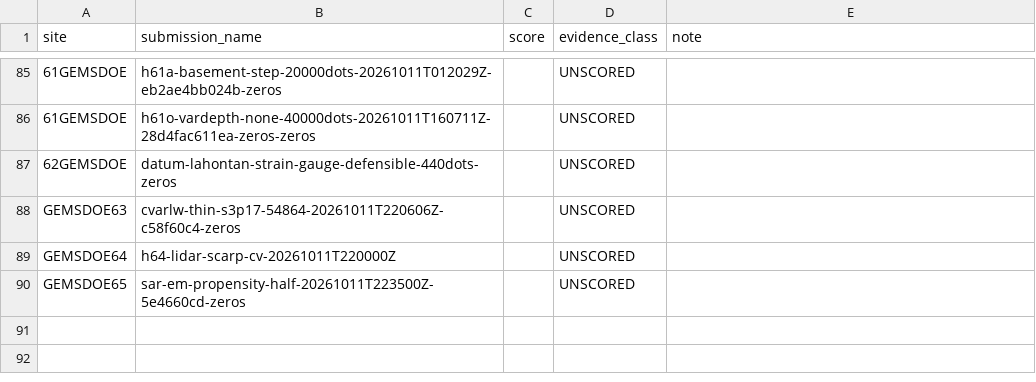
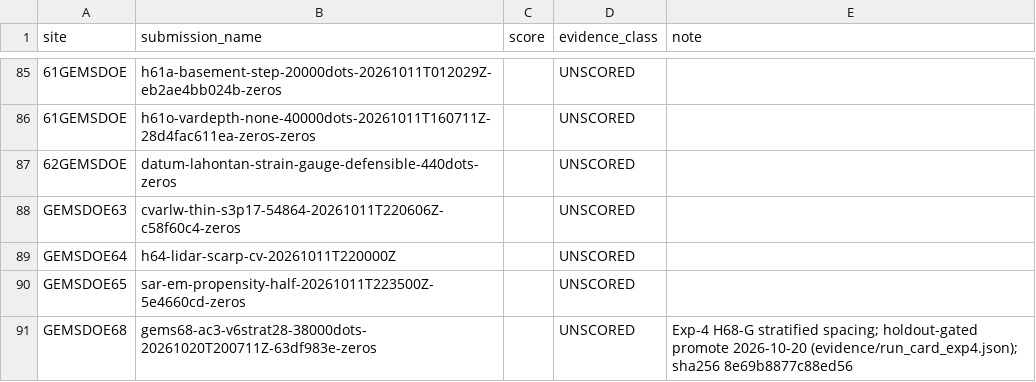
Before and after one commit to buffedlizard55-lab/GEMSDOE68, a CSV file: registry/score_ledger.csv, drawn as a sheet; only a part is shown, gaps mark what is left out; the diff names each change by its address in the sheet, - before the commit and + after, or states it on an @@ line.

Commit message:
GEMSDOE68 Exp-3 (negative) + Exp-4 stratified-spacing candidate cleared
Exp-3 (preregistered, knowledge/02): greedy 2.8px spacing on hide-draw
auto-context maps scored HOLDOUT-DTI 0.1665 all-scope but collapsed far
allocation (52%->22% of dots >1km) and failed both far gates - logged
negative. Exp-4 (preregistered, knowledge/03): near/far zone quotas
proportional to allowed area + exact 2.8px spacing. s3_V6 passes all
gates at 38k dots (all 0.1316 vs s1 0.0829; far 0.1018 vs 0.0636;
farfull 0.0905 vs 0.0535; vs previous best +0.0112 CI [0.0003,0.0219]).

Release gems68-ac3-v6strat28-38000dots-20261020T200711Z-63df983e-zeros.tif
sha256 8e69b887...: all-finite {0,1}, no NaN/nodata (portal [0,1]-safe),
independent byte verification PASS, worst registry |Spearman| 0.088,
7.0% dots within 3px of champion. Site rebuilt to a single generated
verdict; byte audit of all prior candidates + champion; IR-68-FP-01/
SITE-01/BUDGET-01/CHAMP-01/SCORE-01/SCATTER-01 logged. UNSCORED.

Co-authored-by: arena-agent <297053741+arena-agent@users.noreply.github.com>

```diff
--- a/registry/score_ledger.csv
+++ b/registry/score_ledger.csv
+row 91: GEMSDOE68 | gems68-ac3-v6strat28-38000dots-20261020T200711Z-63df983e-zeros |  | UNSCORED | Exp-4 H68-G stratified spacing; holdout-gated promote 2026-10-20 (evidence/run_card_exp4.json); sha256 8e69b8877c88ed56
```
Also changed, not shown: 35 other files.
